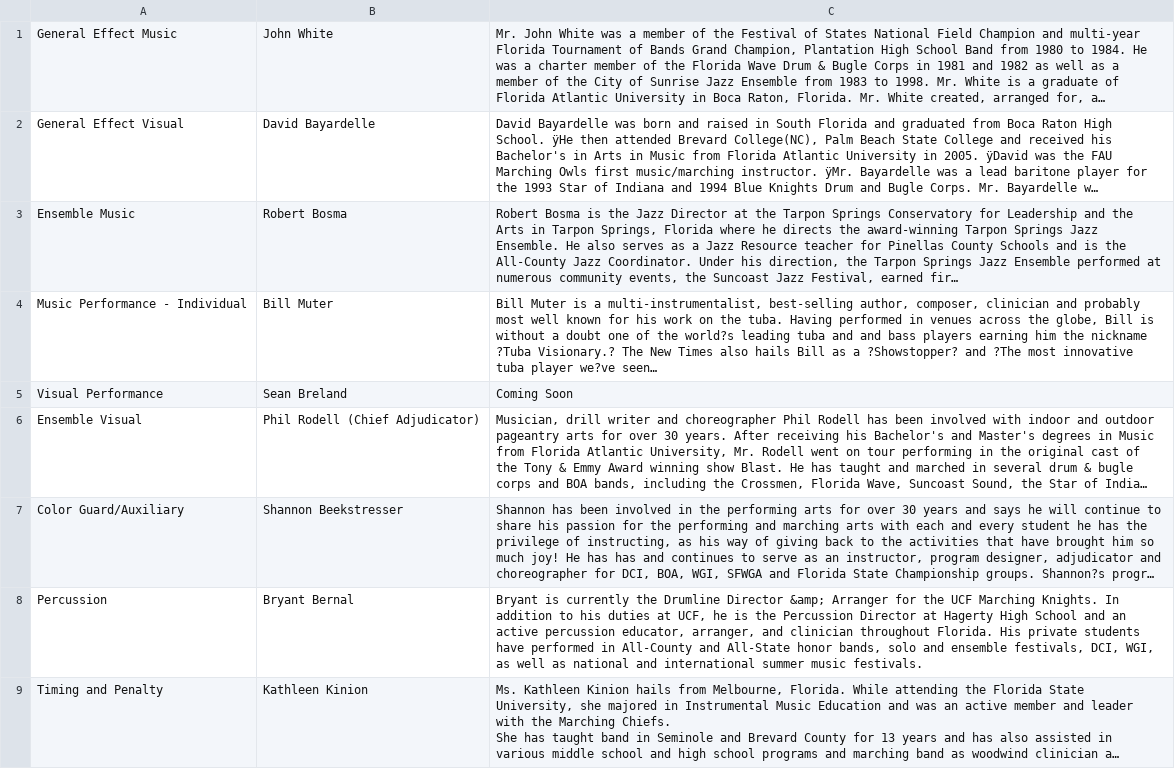
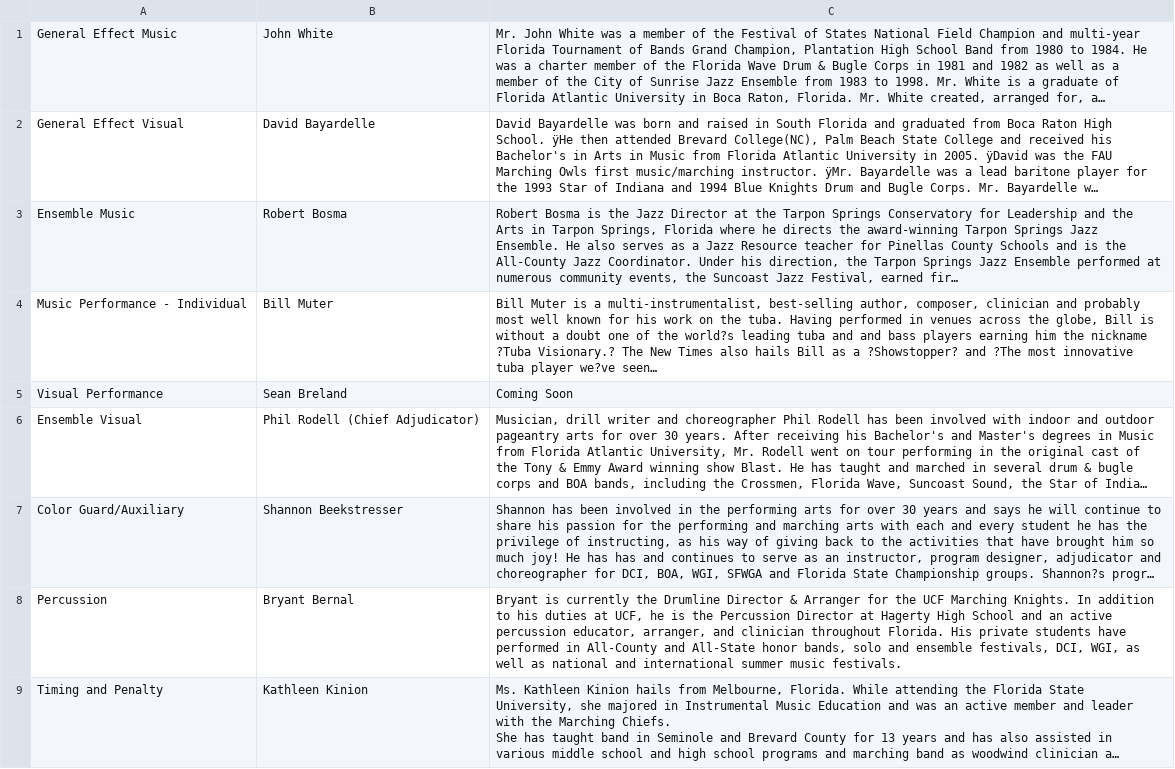
Before and after one commit to scicmihs/scicmihs.github.io, a CSV file: editme/judges.csv, drawn as a sheet; long unchanged cells end in …; the diff names each change by its address in the sheet, - before the commit and + after, or states it on an @@ line.

Commit message:
Add files via upload

```diff
--- a/editme/judges.csv
+++ b/editme/judges.csv
-C8: …Drumline Director &amp; Arranger for…
+C8: …Drumline Director & Arranger for…
```
